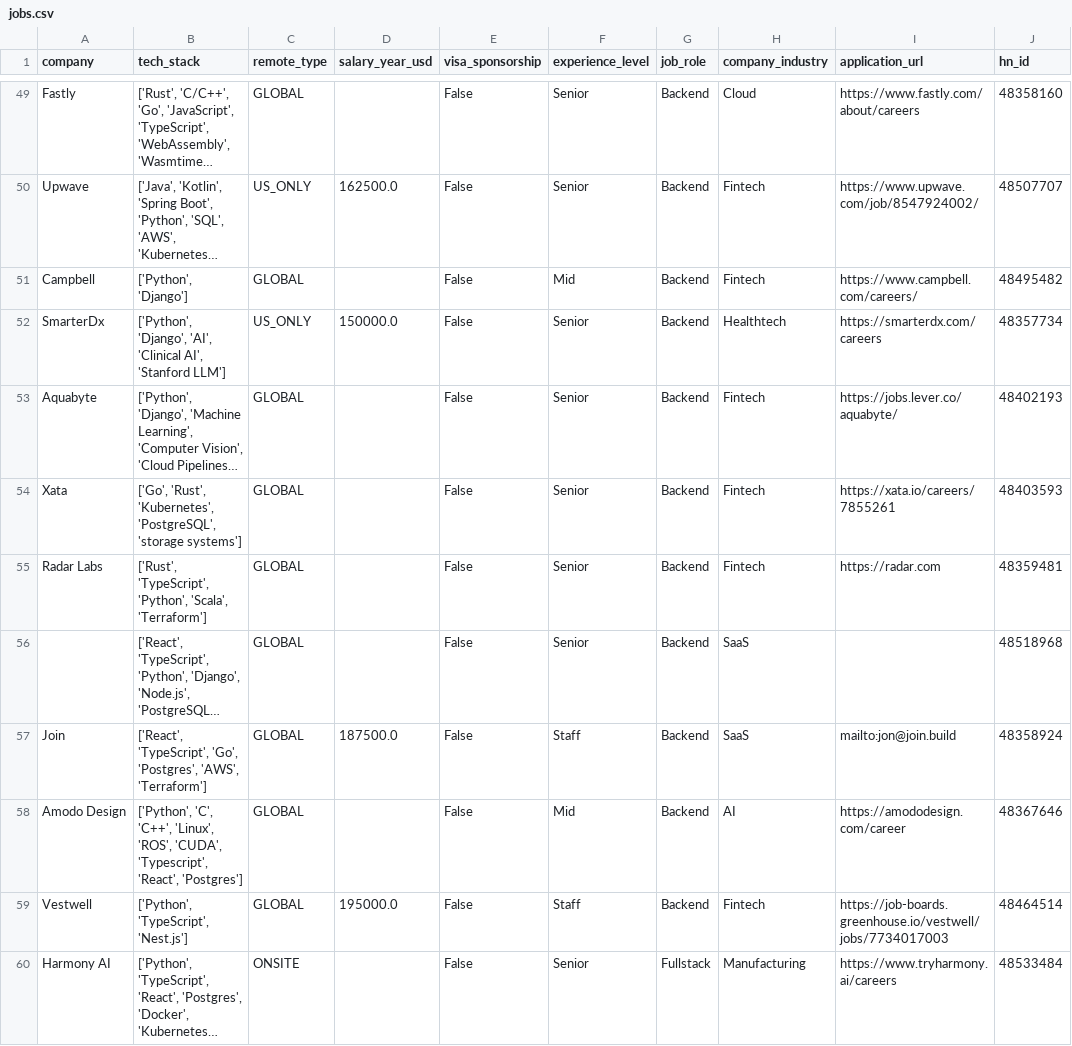
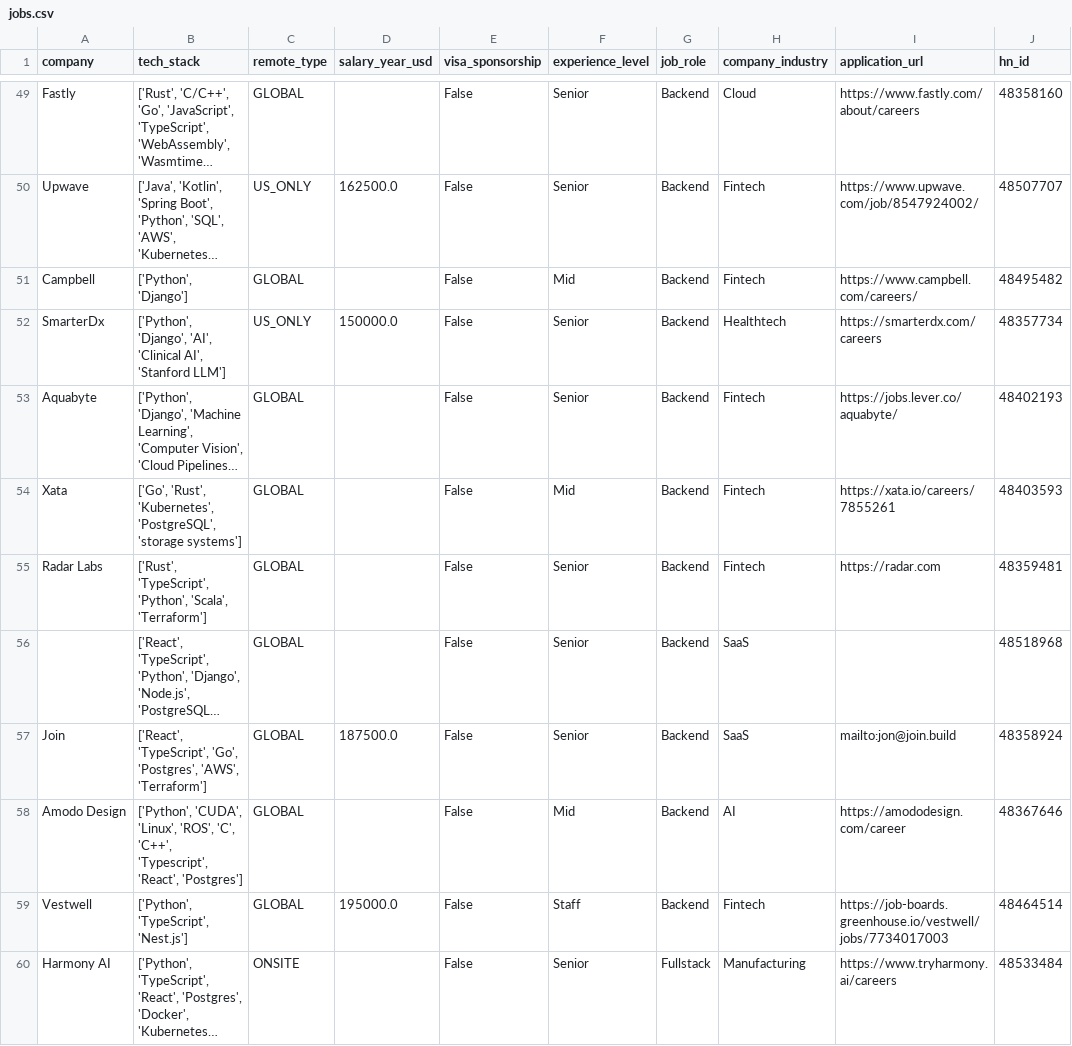
Before and after one commit to UniverseScripts/job-scrapper-ai, a CSV file: data/processed/jobs.csv, drawn as a sheet; only a part is shown, gaps mark what is left out; long unchanged cells end in …; the diff covers the shown part only; the diff names each change by its address in the sheet, - before the commit and + after, or states it on an @@ line.

```diff
--- a/data/processed/jobs.csv
+++ b/data/processed/jobs.csv
-F54 (experience_level): Senior
+F54 (experience_level): Mid
-F57 (experience_level): Staff
+F57 (experience_level): Senior
-B58 (tech_stack): ['Python', 'C', 'C++', 'Linux', 'ROS', 'CUDA', 'Typescript', 'React',…
+B58 (tech_stack): ['Python', 'CUDA', 'Linux', 'ROS', 'C', 'C++', 'Typescript', 'React',…
```
Also changed, not shown: 128 edited cells elsewhere in this file.
